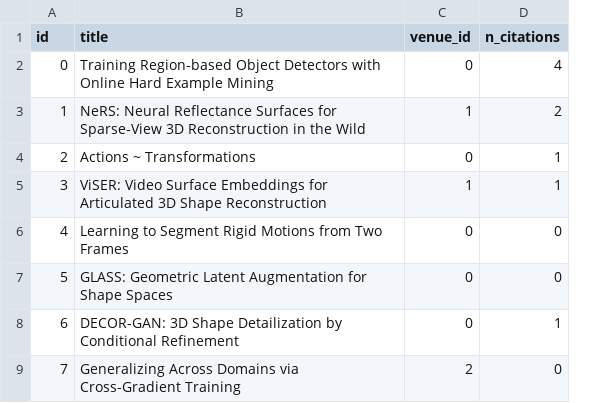
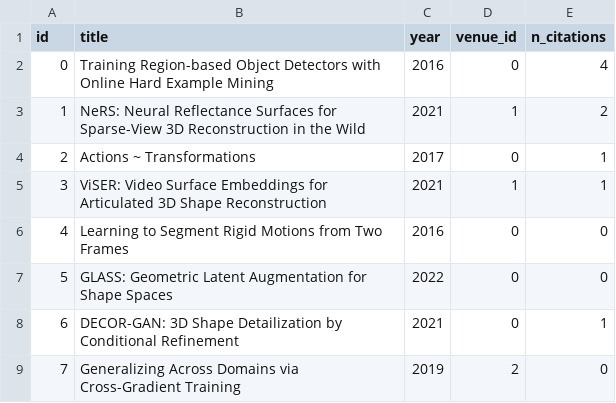
Before and after one commit to CS-tem/CStem, a CSV file: backend/data/csv/article.csv, drawn as a sheet; the diff names each change by its address in the sheet, - before the commit and + after, or states it on an @@ line.

```diff
--- a/backend/data/csv/article.csv
+++ b/backend/data/csv/article.csv
+column C (year), rows 2-9: 2016 | 2021 | 2017 | 2021 | 2016 | 2022 | 2021 | 2019
```
Also changed, not shown: 2 other files.
